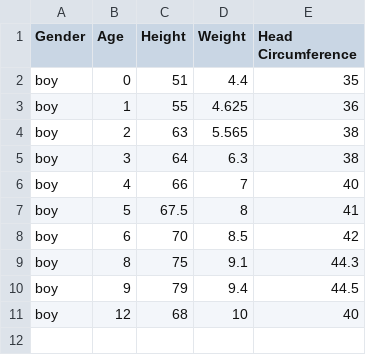
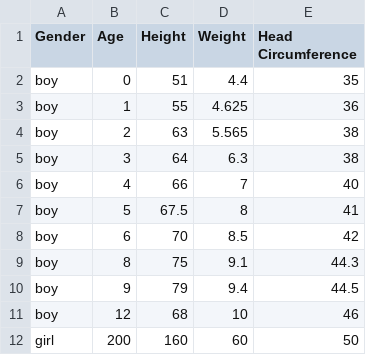
Before and after one commit to Mordimmer/growth-chart-calculator, a CSV file: code/data.csv, drawn as a sheet.

```diff
--- a/code/data.csv
+++ b/code/data.csv
@@ -10,2 +10,3 @@ boy, 8, 75, 9.1, 44.3
 boy, 9, 79, 9.4, 44.5
-boy, 12, 68, 10, 40
+boy, 12, 68, 10, 46
+girl, 200, 160, 60, 50
```
Also changed, not shown: code/centyle/b_height.csv, 3 other files.
